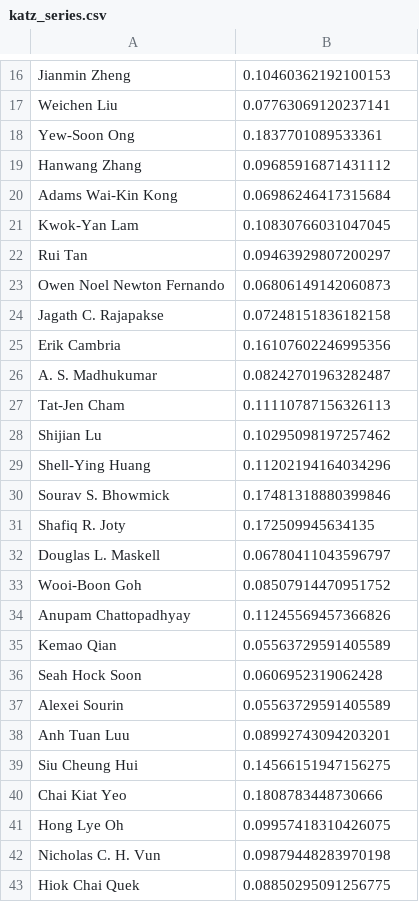
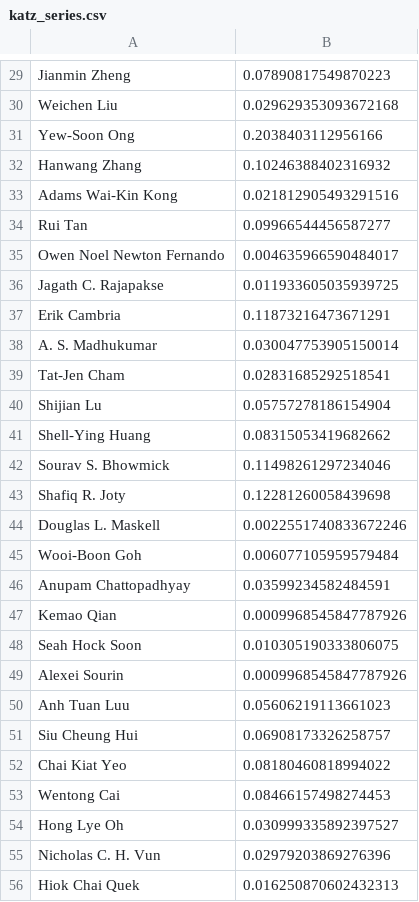
Before and after one commit to calicxy/CZ4125-SCSE-Dashboard, a CSV file: data/katz_series.csv, drawn as a sheet; only a part is shown, gaps mark what is left out; removed rows and columns are numbered as before the commit, all else as after; the diff covers the shown part only; the diff names each change by its address in the sheet, - before the commit and + after, or states it on an @@ line.

```diff
--- a/data/katz_series.csv
+++ b/data/katz_series.csv
-B29: 0.10460362192100153
+B29: 0.07890817549870223
-B30: 0.07763069120237141
+B30: 0.029629353093672168
-B31: 0.1837701089533361
+B31: 0.2038403112956166
-B32: 0.09685916871431112
+B32: 0.10246388402316932
-B33: 0.06986246417315684
+B33: 0.021812905493291516
-row 21: Kwok-Yan Lam | 0.10830766031047045
-B34: 0.09463929807200297
+B34: 0.09966544456587277
-B35: 0.06806149142060873
+B35: 0.004635966590484017
-B36: 0.07248151836182158
+B36: 0.011933605035939725
-B37: 0.16107602246995356
+B37: 0.11873216473671291
-B38: 0.08242701963282487
+B38: 0.030047753905150014
-B39: 0.11110787156326113
+B39: 0.02831685292518541
-B40: 0.10295098197257462
+B40: 0.05757278186154904
-B41: 0.11202194164034296
+B41: 0.08315053419682662
-B42: 0.17481318880399846
+B42: 0.11498261297234046
-B43: 0.172509945634135
+B43: 0.12281260058439698
-B44: 0.06780411043596797
+B44: 0.0022551740833672246
-B45: 0.08507914470951752
+B45: 0.006077105959579484
-B46: 0.11245569457366826
+B46: 0.03599234582484591
-B47: 0.05563729591405589
+B47: 0.0009968545847787926
-B48: 0.0606952319062428
+B48: 0.010305190333806075
-B49: 0.05563729591405589
+B49: 0.0009968545847787926
-B50: 0.08992743094203201
+B50: 0.05606219113661023
-B51: 0.14566151947156275
+B51: 0.06908173326258757
-B52: 0.1808783448730666
+B52: 0.08180460818994022
+row 53: Wentong Cai | 0.08466157498274453
-B54: 0.09957418310426075
+B54: 0.030999335892397527
-B55: 0.09879448283970198
+B55: 0.02979203869276396
-B56: 0.08850295091256775
+B56: 0.016250870602432313
```
Also changed, not shown: 19 added rows, 1 removed row and 27 edited cells elsewhere in this file, 56 other files.
